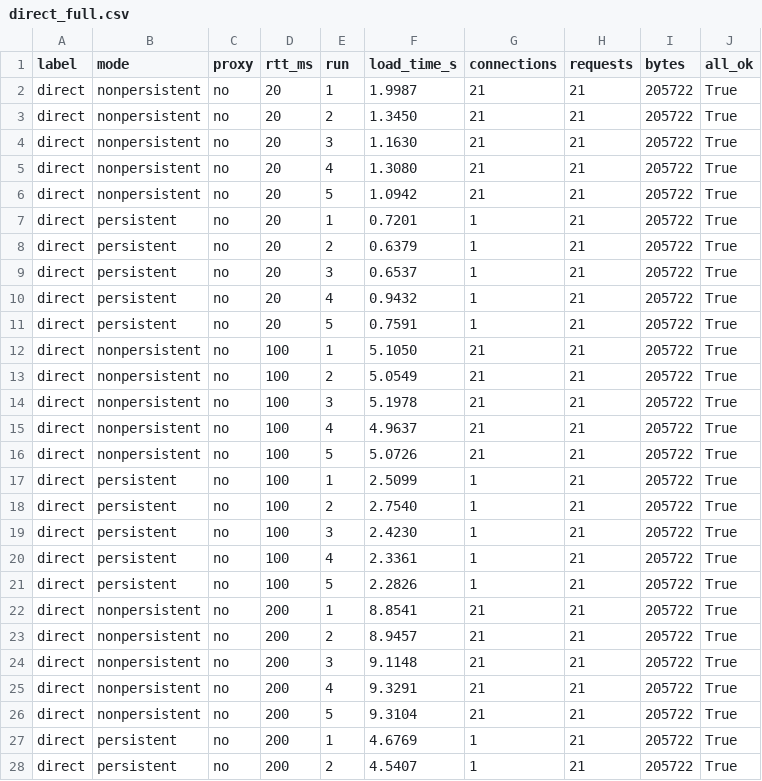
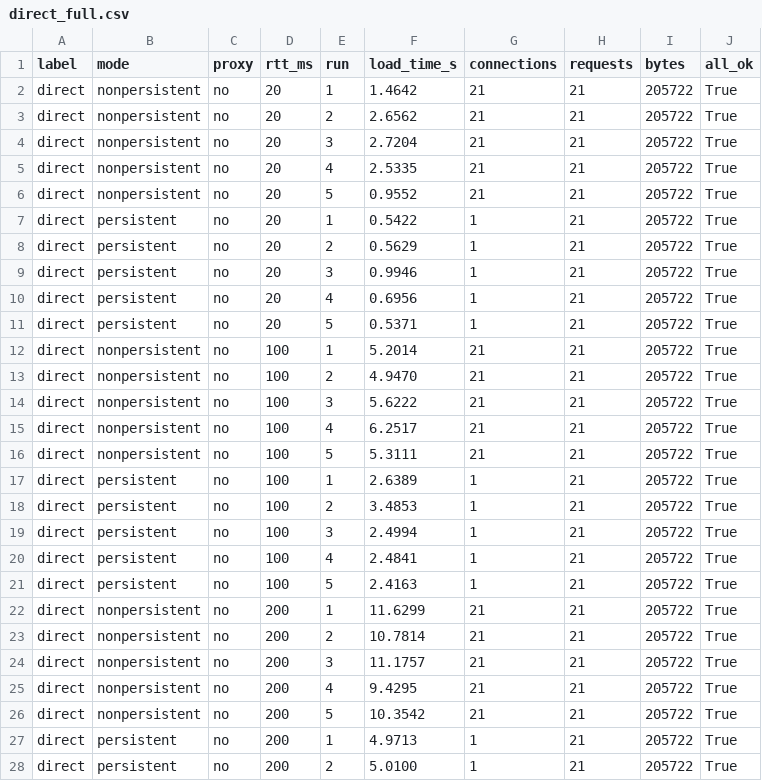
Before and after one commit to iqraashraf207/cn-project, a CSV file: experiments/results/direct_full.csv, drawn as a sheet; only a part is shown; the diff covers the shown part only.

```diff
--- a/experiments/results/direct_full.csv
+++ b/experiments/results/direct_full.csv
@@ -1,28 +1,28 @@
 label,mode,proxy,rtt_ms,run,load_time_s,connections,requests,bytes,all_ok
-direct,nonpersistent,no,20,1,1.9987,21,21,205722,True
-direct,nonpersistent,no,20,2,1.3450,21,21,205722,True
-direct,nonpersistent,no,20,3,1.1630,21,21,205722,True
-direct,nonpersistent,no,20,4,1.3080,21,21,205722,True
-direct,nonpersistent,no,20,5,1.0942,21,21,205722,True
-direct,persistent,no,20,1,0.7201,1,21,205722,True
-direct,persistent,no,20,2,0.6379,1,21,205722,True
-direct,persistent,no,20,3,0.6537,1,21,205722,True
-direct,persistent,no,20,4,0.9432,1,21,205722,True
-direct,persistent,no,20,5,0.7591,1,21,205722,True
-direct,nonpersistent,no,100,1,5.1050,21,21,205722,True
-direct,nonpersistent,no,100,2,5.0549,21,21,205722,True
-direct,nonpersistent,no,100,3,5.1978,21,21,205722,True
-direct,nonpersistent,no,100,4,4.9637,21,21,205722,True
-direct,nonpersistent,no,100,5,5.0726,21,21,205722,True
-direct,persistent,no,100,1,2.5099,1,21,205722,True
-direct,persistent,no,100,2,2.7540,1,21,205722,True
-direct,persistent,no,100,3,2.4230,1,21,205722,True
-direct,persistent,no,100,4,2.3361,1,21,205722,True
-direct,persistent,no,100,5,2.2826,1,21,205722,True
-direct,nonpersistent,no,200,1,8.8541,21,21,205722,True
-direct,nonpersistent,no,200,2,8.9457,21,21,205722,True
-direct,nonpersistent,no,200,3,9.1148,21,21,205722,True
-direct,nonpersistent,no,200,4,9.3291,21,21,205722,True
-direct,nonpersistent,no,200,5,9.3104,21,21,205722,True
-direct,persistent,no,200,1,4.6769,1,21,205722,True
-direct,persistent,no,200,2,4.5407,1,21,205722,True
+direct,nonpersistent,no,20,1,1.4642,21,21,205722,True
+direct,nonpersistent,no,20,2,2.6562,21,21,205722,True
+direct,nonpersistent,no,20,3,2.7204,21,21,205722,True
+direct,nonpersistent,no,20,4,2.5335,21,21,205722,True
+direct,nonpersistent,no,20,5,0.9552,21,21,205722,True
+direct,persistent,no,20,1,0.5422,1,21,205722,True
+direct,persistent,no,20,2,0.5629,1,21,205722,True
+direct,persistent,no,20,3,0.9946,1,21,205722,True
+direct,persistent,no,20,4,0.6956,1,21,205722,True
+direct,persistent,no,20,5,0.5371,1,21,205722,True
+direct,nonpersistent,no,100,1,5.2014,21,21,205722,True
+direct,nonpersistent,no,100,2,4.9470,21,21,205722,True
+direct,nonpersistent,no,100,3,5.6222,21,21,205722,True
+direct,nonpersistent,no,100,4,6.2517,21,21,205722,True
+direct,nonpersistent,no,100,5,5.3111,21,21,205722,True
+direct,persistent,no,100,1,2.6389,1,21,205722,True
+direct,persistent,no,100,2,3.4853,1,21,205722,True
+direct,persistent,no,100,3,2.4994,1,21,205722,True
+direct,persistent,no,100,4,2.4841,1,21,205722,True
+direct,persistent,no,100,5,2.4163,1,21,205722,True
+direct,nonpersistent,no,200,1,11.6299,21,21,205722,True
+direct,nonpersistent,no,200,2,10.7814,21,21,205722,True
+direct,nonpersistent,no,200,3,11.1757,21,21,205722,True
+direct,nonpersistent,no,200,4,9.4295,21,21,205722,True
+direct,nonpersistent,no,200,5,10.3542,21,21,205722,True
+direct,persistent,no,200,1,4.9713,1,21,205722,True
+direct,persistent,no,200,2,5.0100,1,21,205722,True
```
Also changed, not shown: 3 edited cells elsewhere in this file, 6 other files.
